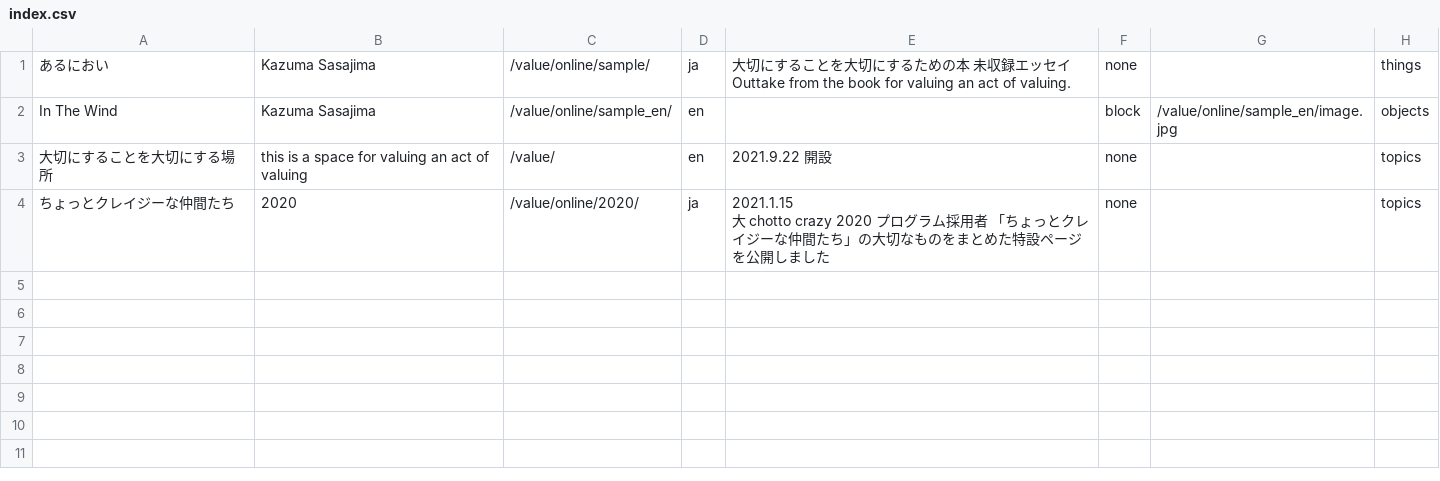
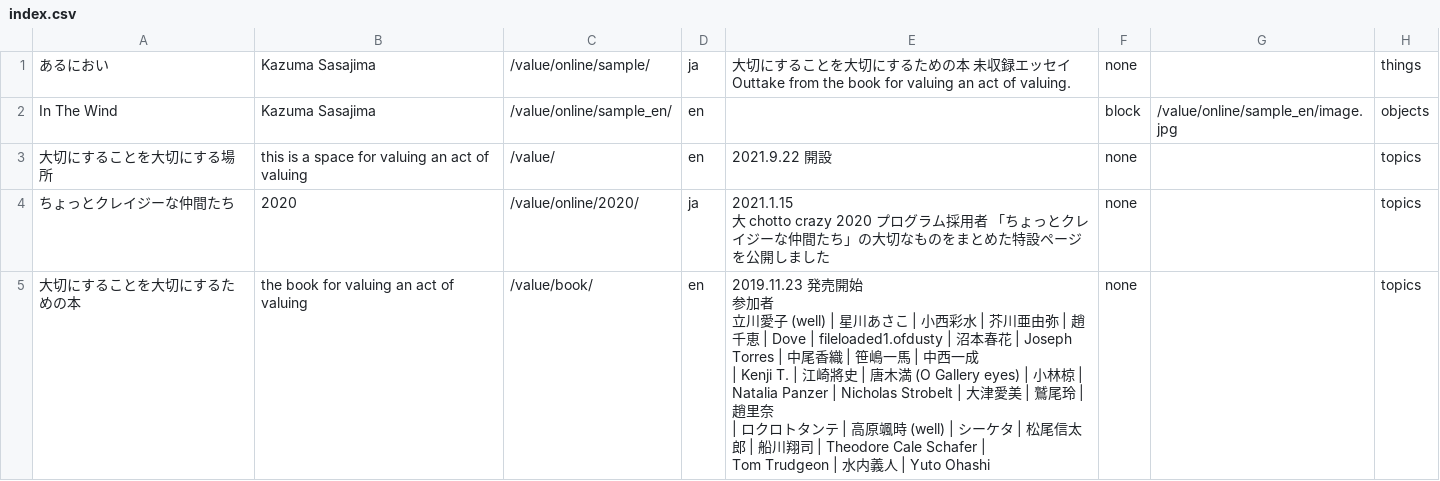
Before and after one commit to pe-hu/value, a CSV file: index/index.csv, drawn as a sheet.

Commit message:
Update index.csv

```diff
--- a/index/index.csv
+++ b/index/index.csv
@@ -6 +6,9 @@ In The Wind,Kazuma Sasajima,/value/online/sample_en/,en,"",block,/value/online/s
 大 chotto crazy 2020 プログラム採用者 「ちょっとクレイジーな仲間たち」の大切なものをまとめた特設ページを公開しました",none,,topics
+大切にすることを大切にするための本,the book for valuing an act of valuing,/value/book/,en,"2019.11.23 発売開始
+
+参加者
+
+立川愛子 (well) | 星川あさこ | 小西彩水 | 芥川亜由弥 | 趙千恵 | Dove | fileloaded1.ofdusty | 沼本春花 | Joseph Torres | 中尾香織 | 笹嶋一馬 | 中西一成
+| Kenji T. | 江崎將史 | 唐木満 (O Gallery eyes) | 小林椋 | Natalia Panzer | Nicholas Strobelt | 大津愛美 | 鷲尾玲 | 趙里奈
+| ロクロトタンテ | 高原颯時 (well) | シーケタ | 松尾信太郎 | 船川翔司 | Theodore Cale Schafer |
+Tom Trudgeon | 水内義人 | Yuto Ohashi",none,,topics
```
